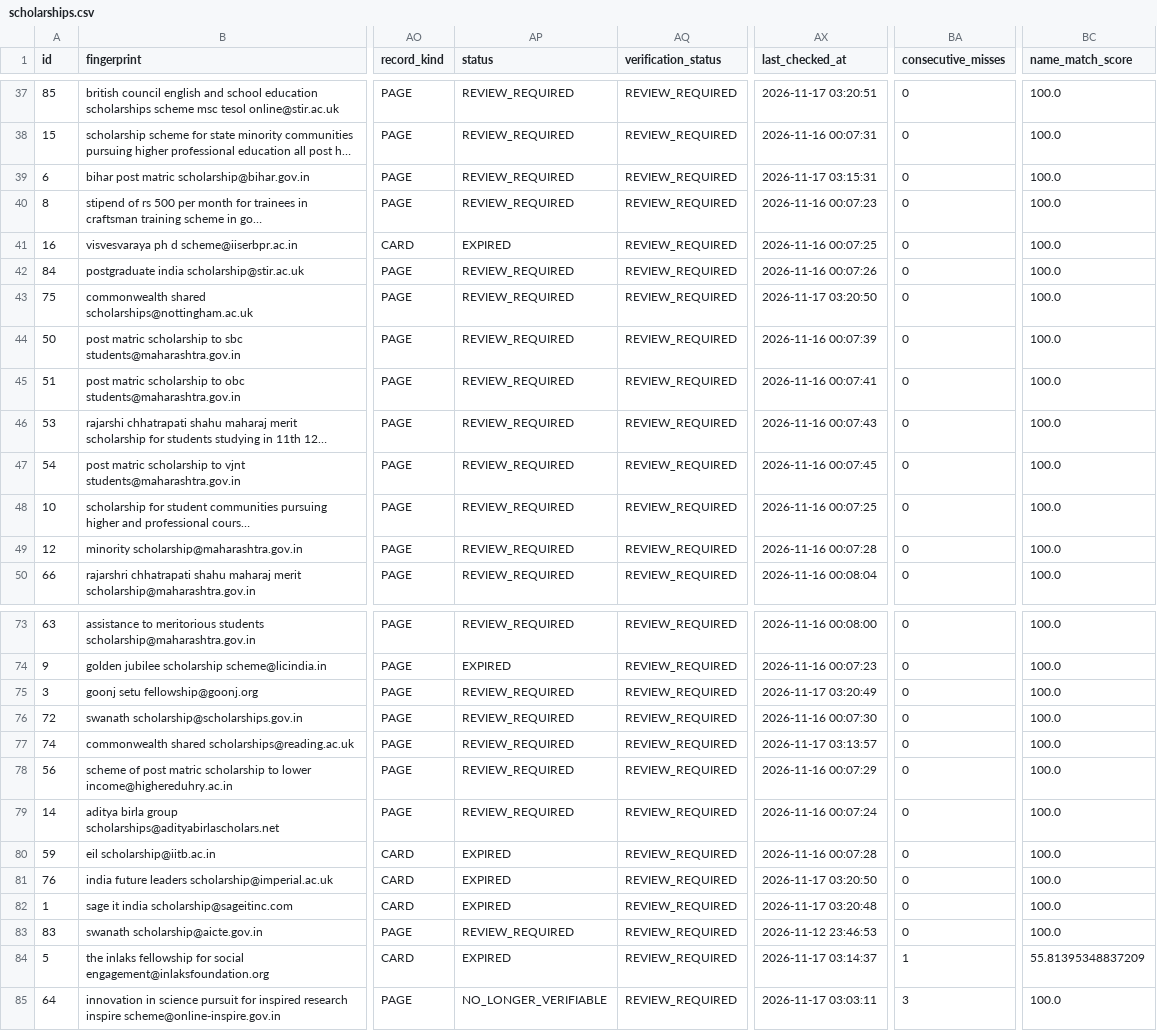
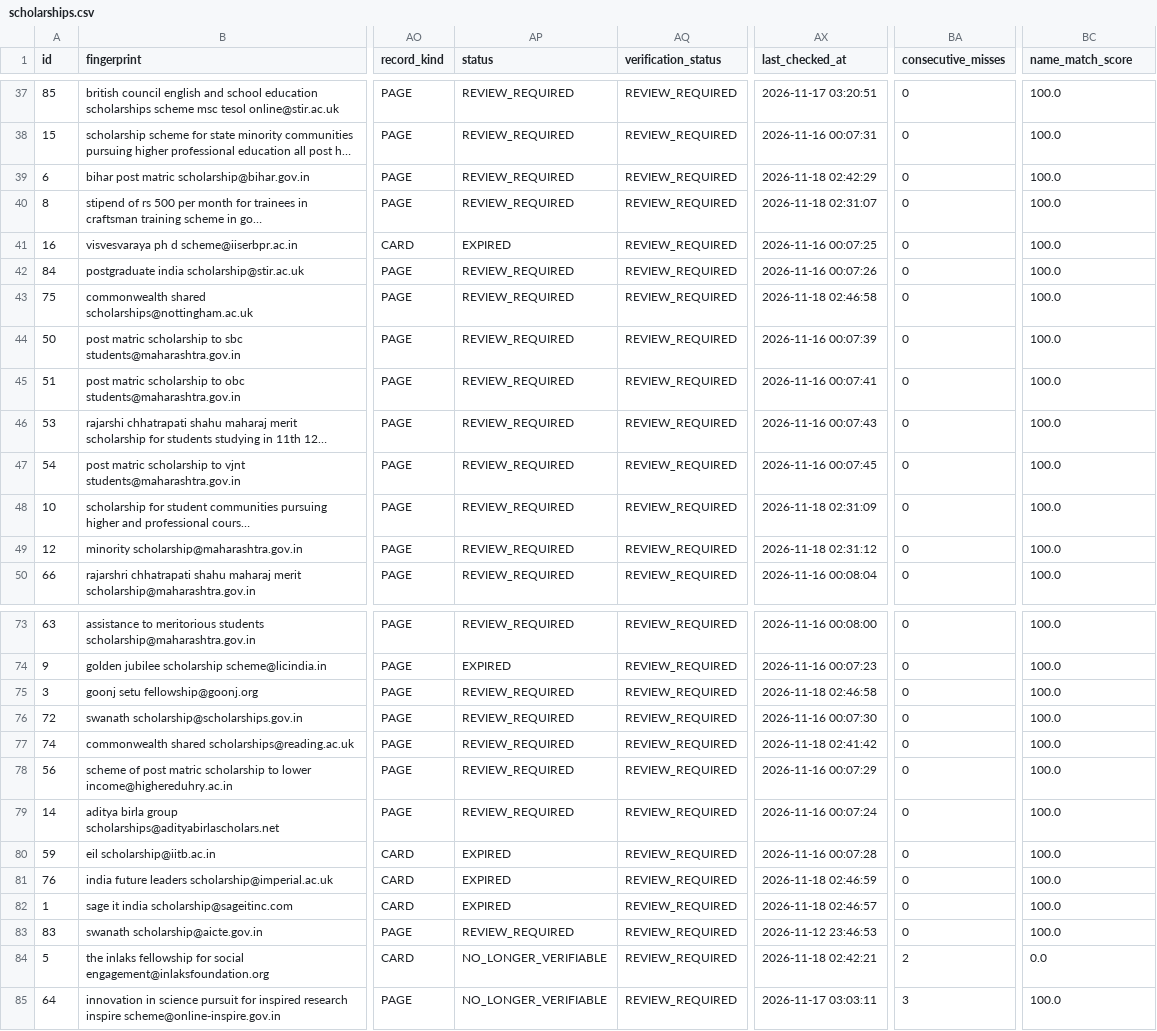
Before and after one commit to Hero0p/scholarship-crawler, a CSV file: data/sample/scholarships.csv, drawn as a sheet; only a part is shown, gaps mark what is left out; long unchanged cells end in …; the diff covers the shown part only; the diff names each change by its address in the sheet, - before the commit and + after, or states it on an @@ line.

```diff
--- a/data/sample/scholarships.csv
+++ b/data/sample/scholarships.csv
-AX39 (last_checked_at): 2026-11-17 03:15:31
+AX39 (last_checked_at): 2026-11-18 02:42:29
-AX40 (last_checked_at): 2026-11-16 00:07:23
+AX40 (last_checked_at): 2026-11-18 02:31:07
-AX43 (last_checked_at): 2026-11-17 03:20:50
+AX43 (last_checked_at): 2026-11-18 02:46:58
-AX48 (last_checked_at): 2026-11-16 00:07:25
+AX48 (last_checked_at): 2026-11-18 02:31:09
-AX49 (last_checked_at): 2026-11-16 00:07:28
+AX49 (last_checked_at): 2026-11-18 02:31:12
-AX75 (last_checked_at): 2026-11-17 03:20:49
+AX75 (last_checked_at): 2026-11-18 02:46:58
-AX77 (last_checked_at): 2026-11-17 03:13:57
+AX77 (last_checked_at): 2026-11-18 02:41:42
-AX81 (last_checked_at): 2026-11-17 03:20:50
+AX81 (last_checked_at): 2026-11-18 02:46:59
-AX82 (last_checked_at): 2026-11-17 03:20:48
+AX82 (last_checked_at): 2026-11-18 02:46:57
-AP84 (status): EXPIRED
+AP84 (status): NO_LONGER_VERIFIABLE
-AX84 (last_checked_at): 2026-11-17 03:14:37
+AX84 (last_checked_at): 2026-11-18 02:42:21
-BA84 (consecutive_misses): 1
+BA84 (consecutive_misses): 2
-BC84 (name_match_score): 55.81395348837209
+BC84 (name_match_score): 0.0
```
Also changed, not shown: 3 edited cells elsewhere in this file, 14 other files.
